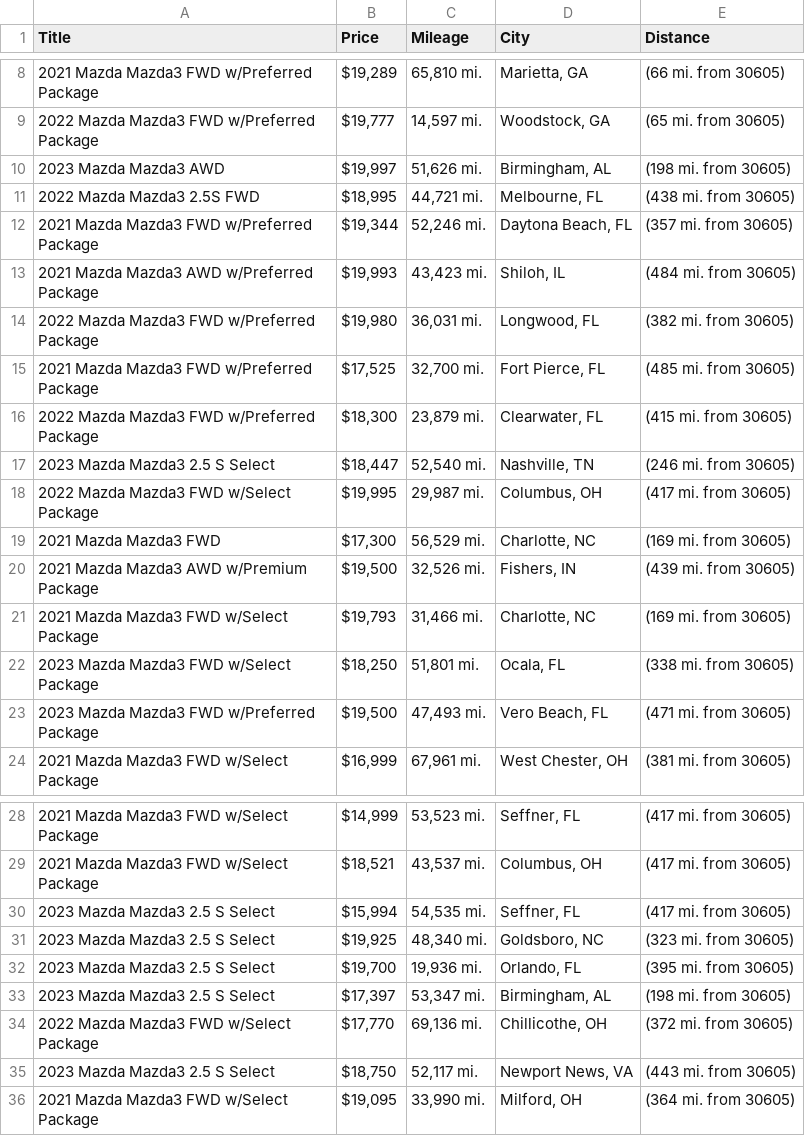
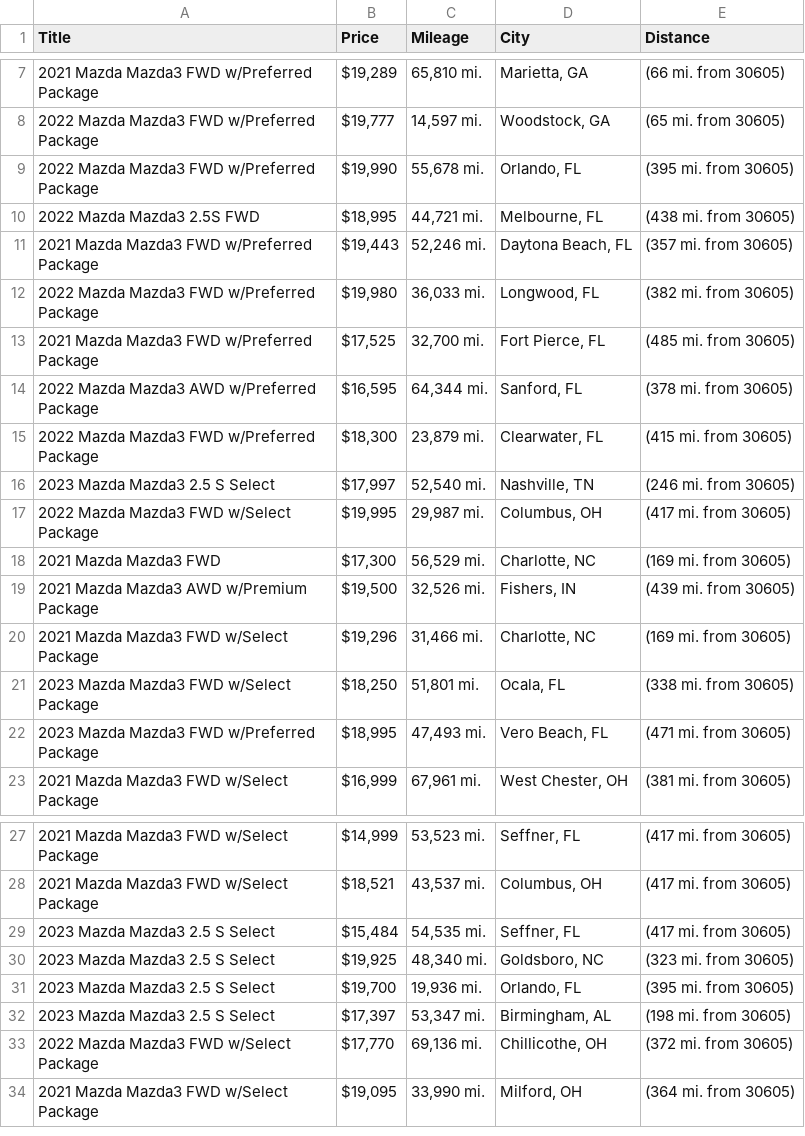
Before and after one commit to jwd0526/go-practice, a CSV file: listings.csv, drawn as a sheet; only a part is shown, gaps mark what is left out; the diff covers the shown part only.

```diff
--- a/listings.csv
+++ b/listings.csv
@@ -9,10 +8,10 @@ Title,Price,Mileage,City,Distance
 2022 Mazda Mazda3 FWD w/Preferred Package,"$19,777","14,597 mi.","Woodstock, GA",(65 mi. from 30605)
-2023 Mazda Mazda3 AWD,"$19,997","51,626 mi.","Birmingham, AL",(198 mi. from 30605)
+2022 Mazda Mazda3 FWD w/Preferred Package,"$19,990","55,678 mi.","Orlando, FL",(395 mi. from 30605)
 2022 Mazda Mazda3 2.5S FWD,"$18,995","44,721 mi.","Melbourne, FL",(438 mi. from 30605)
-2021 Mazda Mazda3 FWD w/Preferred Package,"$19,344","52,246 mi.","Daytona Beach, FL",(357 mi. from 30605)
-2021 Mazda Mazda3 AWD w/Preferred Package,"$19,993","43,423 mi.","Shiloh, IL",(484 mi. from 30605)
-2022 Mazda Mazda3 FWD w/Preferred Package,"$19,980","36,031 mi.","Longwood, FL",(382 mi. from 30605)
+2021 Mazda Mazda3 FWD w/Preferred Package,"$19,443","52,246 mi.","Daytona Beach, FL",(357 mi. from 30605)
+2022 Mazda Mazda3 FWD w/Preferred Package,"$19,980","36,033 mi.","Longwood, FL",(382 mi. from 30605)
 2021 Mazda Mazda3 FWD w/Preferred Package,"$17,525","32,700 mi.","Fort Pierce, FL",(485 mi. from 30605)
+2022 Mazda Mazda3 AWD w/Preferred Package,"$16,595","64,344 mi.","Sanford, FL",(378 mi. from 30605)
 2022 Mazda Mazda3 FWD w/Preferred Package,"$18,300","23,879 mi.","Clearwater, FL",(415 mi. from 30605)
-2023 Mazda Mazda3 2.5 S Select,"$18,447","52,540 mi.","Nashville, TN",(246 mi. from 30605)
+2023 Mazda Mazda3 2.5 S Select,"$17,997","52,540 mi.","Nashville, TN",(246 mi. from 30605)
 2022 Mazda Mazda3 FWD w/Select Package,"$19,995","29,987 mi.","Columbus, OH",(417 mi. from 30605)
@@ -20,5 +19,5 @@ Title,Price,Mileage,City,Distance
 2021 Mazda Mazda3 AWD w/Premium Package,"$19,500","32,526 mi.","Fishers, IN",(439 mi. from 30605)
-2021 Mazda Mazda3 FWD w/Select Package,"$19,793","31,466 mi.","Charlotte, NC",(169 mi. from 30605)
+2021 Mazda Mazda3 FWD w/Select Package,"$19,296","31,466 mi.","Charlotte, NC",(169 mi. from 30605)
 2023 Mazda Mazda3 FWD w/Select Package,"$18,250","51,801 mi.","Ocala, FL",(338 mi. from 30605)
-2023 Mazda Mazda3 FWD w/Preferred Package,"$19,500","47,493 mi.","Vero Beach, FL",(471 mi. from 30605)
+2023 Mazda Mazda3 FWD w/Preferred Package,"$18,995","47,493 mi.","Vero Beach, FL",(471 mi. from 30605)
 2021 Mazda Mazda3 FWD w/Select Package,"$16,999","67,961 mi.","West Chester, OH",(381 mi. from 30605)
@@ -29,3 +28,3 @@ Title,Price,Mileage,City,Distance
 2021 Mazda Mazda3 FWD w/Select Package,"$18,521","43,537 mi.","Columbus, OH",(417 mi. from 30605)
-2023 Mazda Mazda3 2.5 S Select,"$15,994","54,535 mi.","Seffner, FL",(417 mi. from 30605)
+2023 Mazda Mazda3 2.5 S Select,"$15,484","54,535 mi.","Seffner, FL",(417 mi. from 30605)
 2023 Mazda Mazda3 2.5 S Select,"$19,925","48,340 mi.","Goldsboro, NC",(323 mi. from 30605)
@@ -34,3 +33,2 @@ Title,Price,Mileage,City,Distance
 2022 Mazda Mazda3 FWD w/Select Package,"$17,770","69,136 mi.","Chillicothe, OH",(372 mi. from 30605)
-2023 Mazda Mazda3 2.5 S Select,"$18,750","52,117 mi.","Newport News, VA",(443 mi. from 30605)
 2021 Mazda Mazda3 FWD w/Select Package,"$19,095","33,990 mi.","Milford, OH",(364 mi. from 30605)
```
Also changed, not shown: 8 added rows, 4 removed rows, 1 moved row and 3 edited cells elsewhere in this file, 1 other file.
